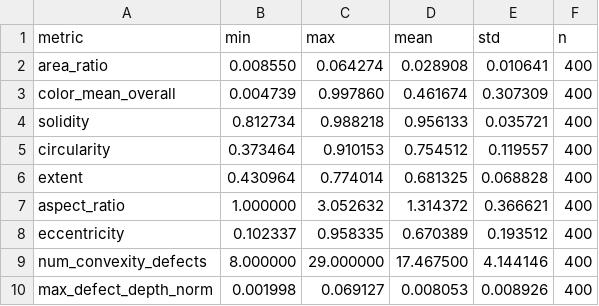
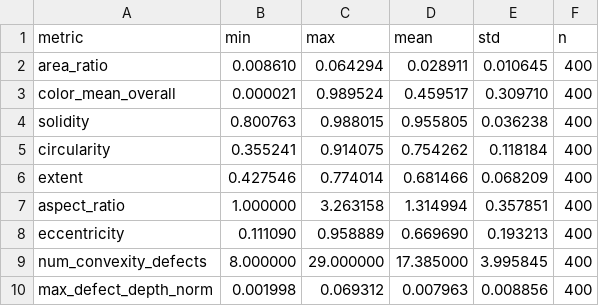
Before and after one commit to LorenzoPinaUnimib/segmentation_rl, a CSV file: prog/dataset_statistic/dataset_stats/dataset_stats_train_summary.csv, drawn as a sheet; only a part is shown; the diff covers the shown part only.

```diff
--- a/prog/dataset_statistic/dataset_stats/dataset_stats_train_summary.csv
+++ b/prog/dataset_statistic/dataset_stats/dataset_stats_train_summary.csv
@@ -1,10 +1,10 @@
 metric,min,max,mean,std,n
-area_ratio,0.008550,0.064274,0.028908,0.010641,400
-color_mean_overall,0.004739,0.997860,0.461674,0.307309,400
-solidity,0.812734,0.988218,0.956133,0.035721,400
-circularity,0.373464,0.910153,0.754512,0.119557,400
-extent,0.430964,0.774014,0.681325,0.068828,400
-aspect_ratio,1.000000,3.052632,1.314372,0.366621,400
-eccentricity,0.102337,0.958335,0.670389,0.193512,400
-num_convexity_defects,8.000000,29.000000,17.467500,4.144146,400
-max_defect_depth_norm,0.001998,0.069127,0.008053,0.008926,400
+area_ratio,0.008610,0.064294,0.028911,0.010645,400
+color_mean_overall,0.000021,0.989524,0.459517,0.309710,400
+solidity,0.800763,0.988015,0.955805,0.036238,400
+circularity,0.355241,0.914075,0.754262,0.118184,400
+extent,0.427546,0.774014,0.681466,0.068209,400
+aspect_ratio,1.000000,3.263158,1.314994,0.357851,400
+eccentricity,0.111090,0.958889,0.669690,0.193213,400
+num_convexity_defects,8.000000,29.000000,17.385000,3.995845,400
+max_defect_depth_norm,0.001998,0.069312,0.007963,0.008856,400
```
Also changed, not shown: 3 removed rows and 7 edited cells elsewhere in this file, prog/dataset_statistic/dataset_stats/dataset_stats_test_per_image.csv, prog/dataset_statistic/dataset_stats/dataset_stats_test_top_bottom.csv, 14 other files.
